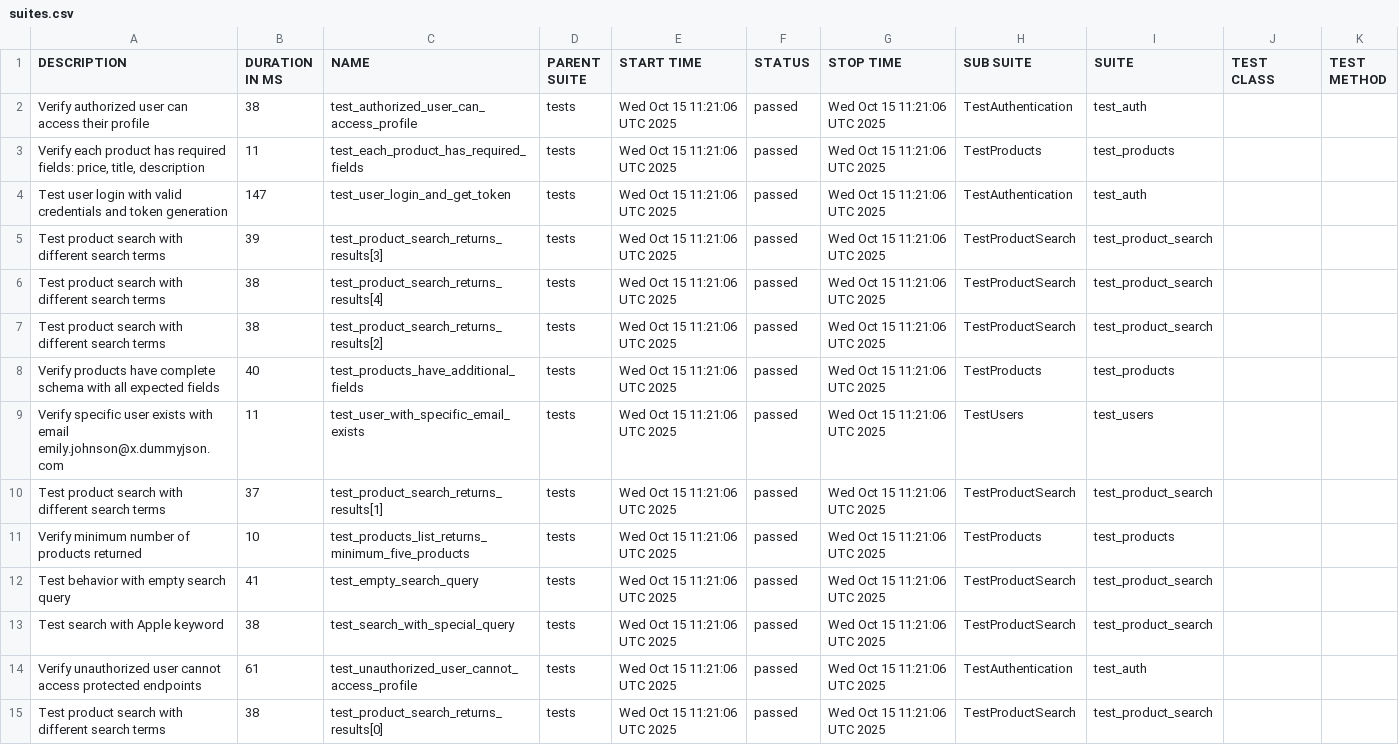
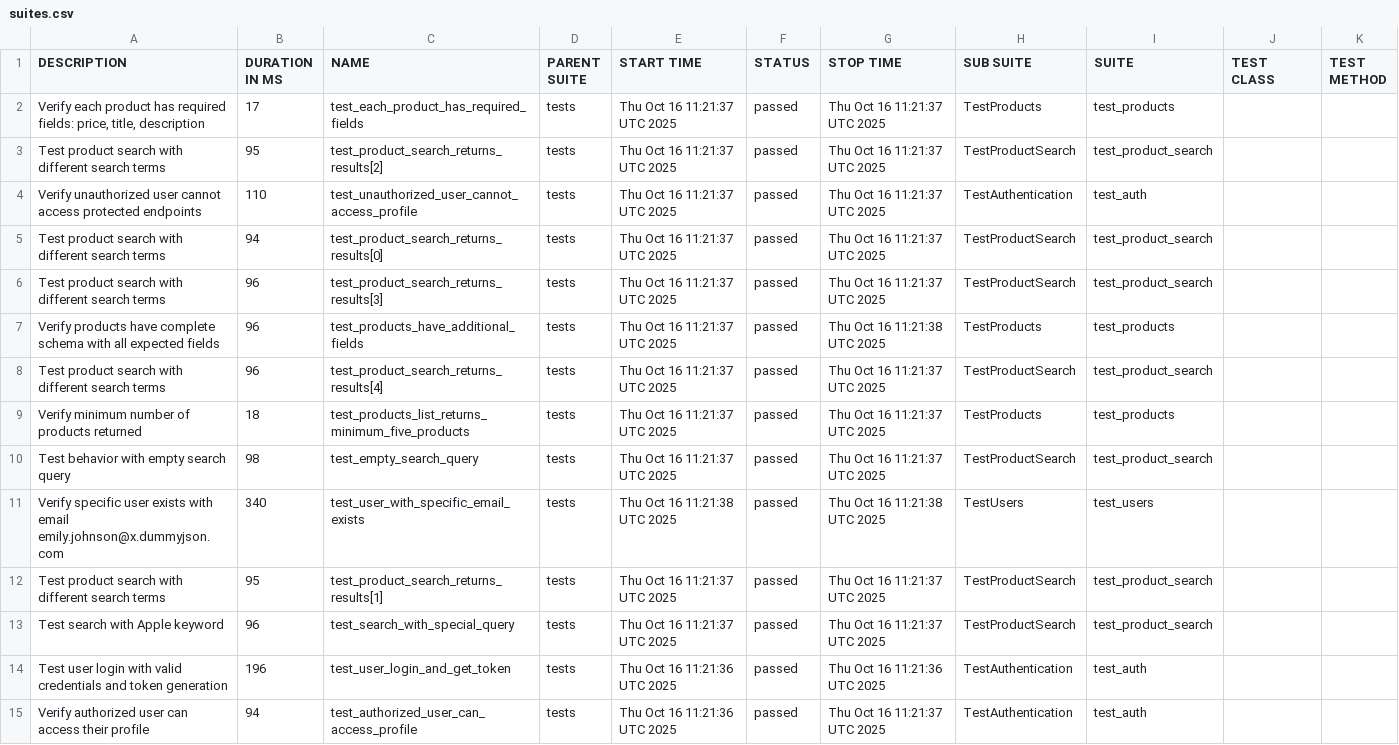
Before and after one commit to Hruzduk/DummyJSON_tests, a CSV file: data/suites.csv, drawn as a sheet; removed rows and columns are numbered as before the commit, all else as after; the diff names each change by its address in the sheet, - before the commit and + after, or states it on an @@ line.

```diff
--- a/data/suites.csv
+++ b/data/suites.csv
-row 2: Verify authorized user can access their profile | 38 | test_authorized_user_can_access_profile | tests | Wed Oct 15 11:21:06 UTC 2025 | passed | Wed Oct 15 11:21:06 UTC 2025 | TestAuthentication | test_auth
-B2 (DURATION IN MS): 11
+B2 (DURATION IN MS): 17
-E2 (START TIME): Wed Oct 15 11:21:06 UTC 2025
+E2 (START TIME): Thu Oct 16 11:21:37 UTC 2025
-G2 (STOP TIME): Wed Oct 15 11:21:06 UTC 2025
+G2 (STOP TIME): Thu Oct 16 11:21:37 UTC 2025
+row 3: Test product search with different search terms | 95 | test_product_search_returns_results[2] | tests | Thu Oct 16 11:21:37 UTC 2025 | passed | Thu Oct 16 11:21:37 UTC 2025 | TestProductSearch | test_product_search
-A4 (DESCRIPTION): Test user login with valid credentials and token generation
+A4 (DESCRIPTION): Verify unauthorized user cannot access protected endpoints
-B4 (DURATION IN MS): 147
+B4 (DURATION IN MS): 110
-C4 (NAME): test_user_login_and_get_token
+C4 (NAME): test_unauthorized_user_cannot_access_profile
-E4 (START TIME): Wed Oct 15 11:21:06 UTC 2025
+E4 (START TIME): Thu Oct 16 11:21:37 UTC 2025
-G4 (STOP TIME): Wed Oct 15 11:21:06 UTC 2025
+G4 (STOP TIME): Thu Oct 16 11:21:37 UTC 2025
+row 5: Test product search with different search terms | 94 | test_product_search_returns_results[0] | tests | Thu Oct 16 11:21:37 UTC 2025 | passed | Thu Oct 16 11:21:37 UTC 2025 | TestProductSearch | test_product_search
-B6 (DURATION IN MS): 39
+B6 (DURATION IN MS): 96
-E6 (START TIME): Wed Oct 15 11:21:06 UTC 2025
+E6 (START TIME): Thu Oct 16 11:21:37 UTC 2025
-G6 (STOP TIME): Wed Oct 15 11:21:06 UTC 2025
+G6 (STOP TIME): Thu Oct 16 11:21:37 UTC 2025
-row 6: Test product search with different search terms | 38 | test_product_search_returns_results[4] | tests | Wed Oct 15 11:21:06 UTC 2025 | passed | Wed Oct 15 11:21:06 UTC 2025 | TestProductSearch | test_product_search
-row 7: Test product search with different search terms | 38 | test_product_search_returns_results[2] | tests | Wed Oct 15 11:21:06 UTC 2025 | passed | Wed Oct 15 11:21:06 UTC 2025 | TestProductSearch | test_product_search
-B7 (DURATION IN MS): 40
+B7 (DURATION IN MS): 96
-E7 (START TIME): Wed Oct 15 11:21:06 UTC 2025
+E7 (START TIME): Thu Oct 16 11:21:37 UTC 2025
-G7 (STOP TIME): Wed Oct 15 11:21:06 UTC 2025
+G7 (STOP TIME): Thu Oct 16 11:21:38 UTC 2025
-row 9: Verify specific user exists with email emily.johnson@x.dummyjson.com | 11 | test_user_with_specific_email_exists | tests | Wed Oct 15 11:21:06 UTC 2025 | passed | Wed Oct 15 11:21:06 UTC 2025 | TestUsers | test_users
-B8 (DURATION IN MS): 37
+B8 (DURATION IN MS): 96
-C8 (NAME): test_product_search_returns_results[1]
+C8 (NAME): test_product_search_returns_results[4]
-E8:E10 (START TIME): Wed Oct 15 11:21:06 UTC 2025
+E8:E10 (START TIME): Thu Oct 16 11:21:37 UTC 2025
-G8:G10 (STOP TIME): Wed Oct 15 11:21:06 UTC 2025
+G8:G10 (STOP TIME): Thu Oct 16 11:21:37 UTC 2025
-B9 (DURATION IN MS): 10
+B9 (DURATION IN MS): 18
-B10 (DURATION IN MS): 41
+B10 (DURATION IN MS): 98
+row 11: Verify specific user exists with email emily.johnson@x.dummyjson.com | 340 | test_user_with_specific_email_exists | tests | Thu Oct 16 11:21:38 UTC 2025 | passed | Thu Oct 16 11:21:38 UTC 2025 | TestUsers | test_users
+row 12: Test product search with different search terms | 95 | test_product_search_returns_results[1] | tests | Thu Oct 16 11:21:37 UTC 2025 | passed | Thu Oct 16 11:21:37 UTC 2025 | TestProductSearch | test_product_search
-B13 (DURATION IN MS): 38
+B13 (DURATION IN MS): 96
-E13 (START TIME): Wed Oct 15 11:21:06 UTC 2025
+E13 (START TIME): Thu Oct 16 11:21:37 UTC 2025
-G13 (STOP TIME): Wed Oct 15 11:21:06 UTC 2025
+G13 (STOP TIME): Thu Oct 16 11:21:37 UTC 2025
+row 14: Test user login with valid credentials and token generation | 196 | test_user_login_and_get_token | tests | Thu Oct 16 11:21:36 UTC 2025 | passed | Thu Oct 16 11:21:36 UTC 2025 | TestAuthentication | test_auth
-A15 (DESCRIPTION): Verify unauthorized user cannot access protected endpoints
+A15 (DESCRIPTION): Verify authorized user can access their profile
-B15 (DURATION IN MS): 61
+B15 (DURATION IN MS): 94
-C15 (NAME): test_unauthorized_user_cannot_access_profile
+C15 (NAME): test_authorized_user_can_access_profile
-E15 (START TIME): Wed Oct 15 11:21:06 UTC 2025
+E15 (START TIME): Thu Oct 16 11:21:36 UTC 2025
-G15 (STOP TIME): Wed Oct 15 11:21:06 UTC 2025
+G15 (STOP TIME): Thu Oct 16 11:21:37 UTC 2025
-row 15: Test product search with different search terms | 38 | test_product_search_returns_results[0] | tests | Wed Oct 15 11:21:06 UTC 2025 | passed | Wed Oct 15 11:21:06 UTC 2025 | TestProductSearch | test_product_search
```
Also changed, not shown: data/behaviors.csv, 49 other files.
